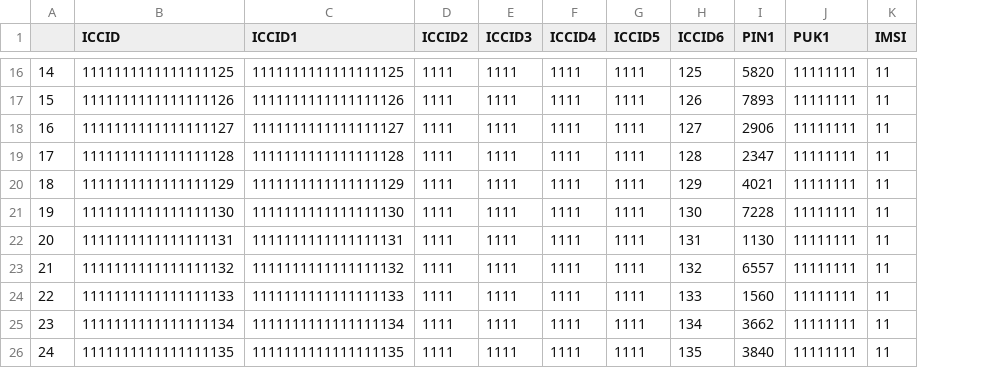
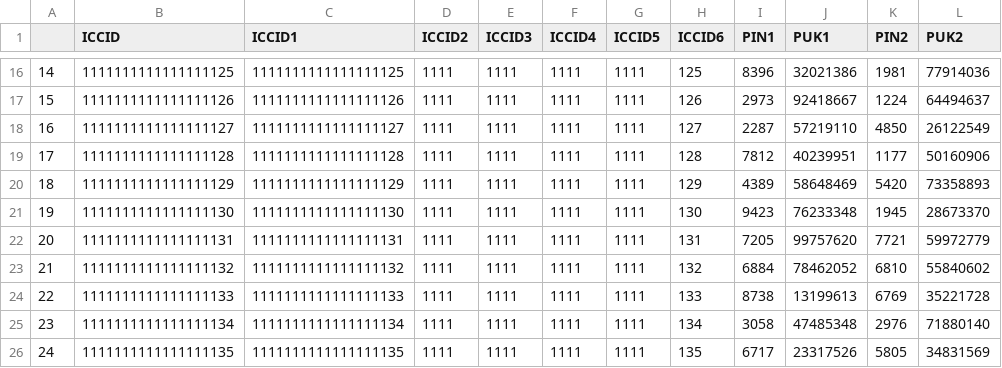
Before and after one commit to open-etsi/gsm-data-generator-gui, a CSV file: GRAPH.csv, drawn as a sheet; only a part is shown, gaps mark what is left out; removed rows and columns are numbered as before the commit, all else as after; the diff covers the shown part only; the diff names each change by its address in the sheet, - before the commit and + after, or states it on an @@ line.

```diff
--- a/GRAPH.csv
+++ b/GRAPH.csv
-column K (IMSI), rows 16-26: all 11
+column K (PIN2), rows 16-26: 1981 | 1224 | 4850 | 1177 | 5420 | 1945 | 7721 | 6810 | 6769 | 2976 | 5805
+column L (PUK2), rows 16-26: 77914036 | 64494637 | 26122549 | 50160906 | 73358893 | 28673370 | 59972779 | 55840602 | 35221728 | 71880140 | 34831569
-I16 (PIN1): 5820
+I16 (PIN1): 8396
-J16 (PUK1): 11111111
+J16 (PUK1): 32021386
-I17 (PIN1): 7893
+I17 (PIN1): 2973
-J17 (PUK1): 11111111
+J17 (PUK1): 92418667
-I18 (PIN1): 2906
+I18 (PIN1): 2287
-J18 (PUK1): 11111111
+J18 (PUK1): 57219110
-I19 (PIN1): 2347
+I19 (PIN1): 7812
-J19 (PUK1): 11111111
+J19 (PUK1): 40239951
-I20 (PIN1): 4021
+I20 (PIN1): 4389
-J20 (PUK1): 11111111
+J20 (PUK1): 58648469
-I21 (PIN1): 7228
+I21 (PIN1): 9423
-J21 (PUK1): 11111111
+J21 (PUK1): 76233348
-I22 (PIN1): 1130
+I22 (PIN1): 7205
-J22 (PUK1): 11111111
+J22 (PUK1): 99757620
-I23 (PIN1): 6557
+I23 (PIN1): 6884
-J23 (PUK1): 11111111
+J23 (PUK1): 78462052
-I24 (PIN1): 1560
+I24 (PIN1): 8738
-J24 (PUK1): 11111111
+J24 (PUK1): 13199613
-I25 (PIN1): 3662
+I25 (PIN1): 3058
-J25 (PUK1): 11111111
+J25 (PUK1): 47485348
-I26 (PIN1): 3840
+I26 (PIN1): 6717
-J26 (PUK1): 11111111
+J26 (PUK1): 23317526
```
Also changed, not shown: 28 edited cells elsewhere in this file, ELECT.csv, SERVER.csv, 38 other files.
